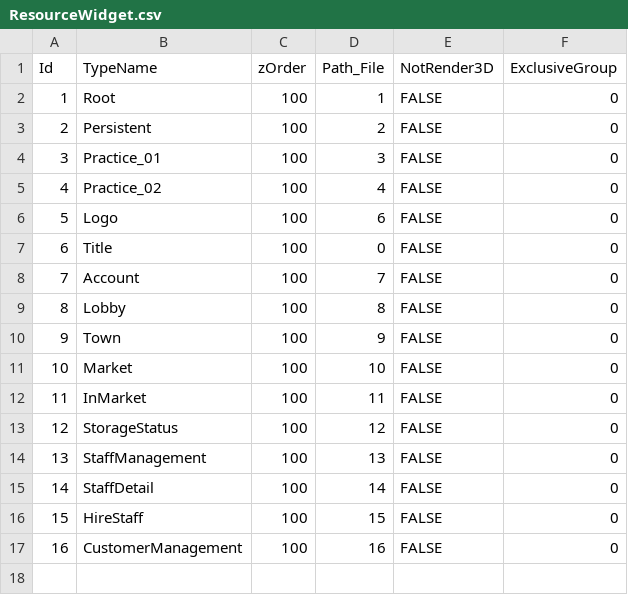
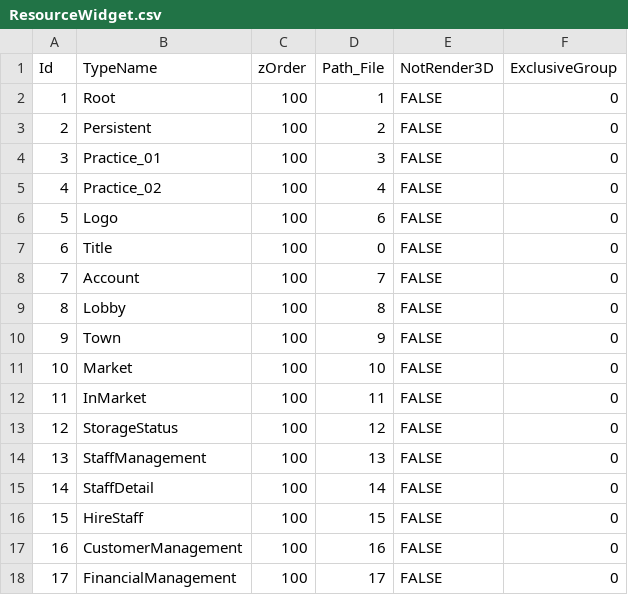
Before and after one commit to YONG-seob-lee/ProjectMS, a CSV file: Content/TableData/ResourceWidget.csv, drawn as a sheet.

Commit message:
[이용섭] Add - [FinancialManagementWidget] 재정 지표 위젯 추가 및 기능 적용.

```diff
--- a/Content/TableData/ResourceWidget.csv
+++ b/Content/TableData/ResourceWidget.csv
@@ -17 +17,2 @@ Id,TypeName,zOrder,Path_File,NotRender3D,ExclusiveGroup
 16,CustomerManagement,100,16,FALSE,0
+17,FinancialManagement,100,17,FALSE,0
```
Also changed, not shown: Content/TableData/BasePath_BP_File.csv, Content/TableData/BasePath_Directory.csv, 20 other files.
